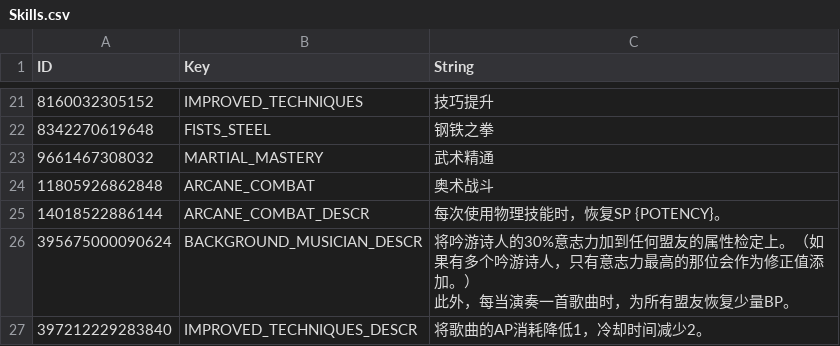
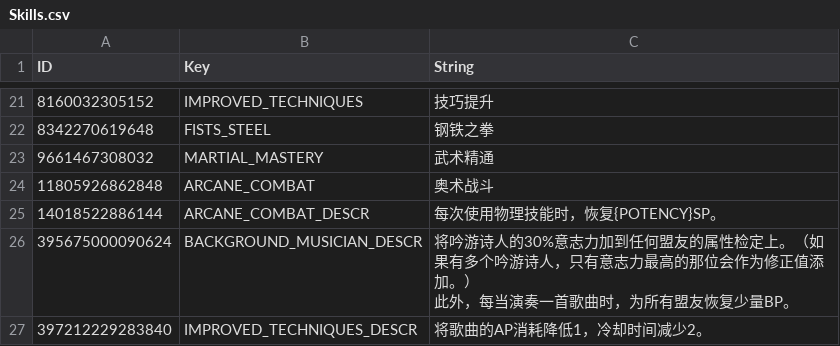
Before and after one commit to AlisonAirline/Our-Adventurer-Guild-Chinese-Localization, a CSV file: CustomTranslation/Skills.csv, drawn as a sheet; only a part is shown, gaps mark what is left out.

Commit message:
Update Skills.csv

```diff
--- a/CustomTranslation/Skills.csv
+++ b/CustomTranslation/Skills.csv
@@ -24,3 +24,3 @@ ID,Key,String
 11805926862848,ARCANE_COMBAT,奥术战斗
-14018522886144,ARCANE_COMBAT_DESCR,"每次使用物理技能时，恢复SP {POTENCY}。"
+14018522886144,ARCANE_COMBAT_DESCR,"每次使用物理技能时，恢复{POTENCY}SP。"
 395675000090624,BACKGROUND_MUSICIAN_DESCR,"将吟游诗人的30%意志力加到任何盟友的属性检定上。（如果有多个吟游诗人，只有意志力最高的那位会作为修正值添加。）
```
